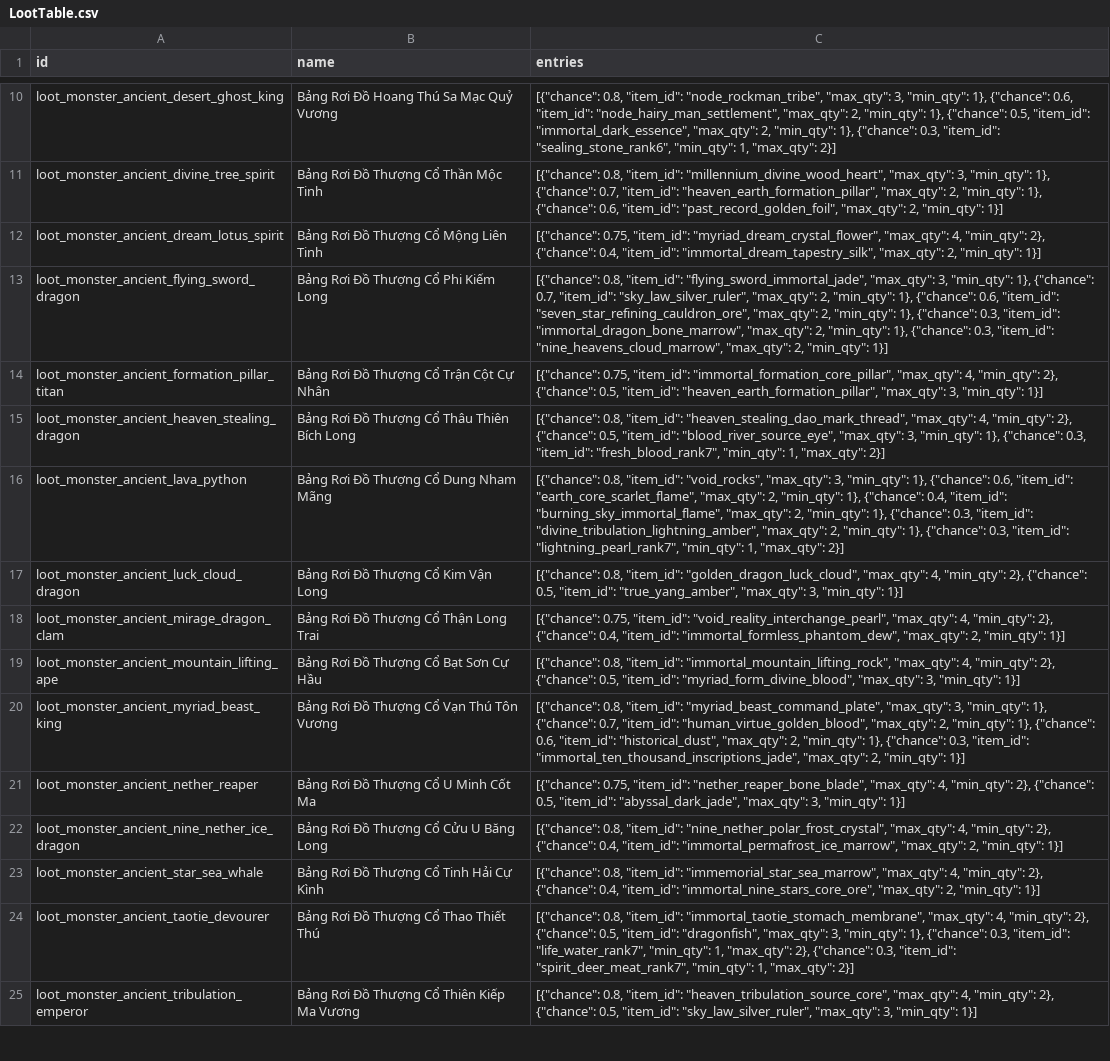
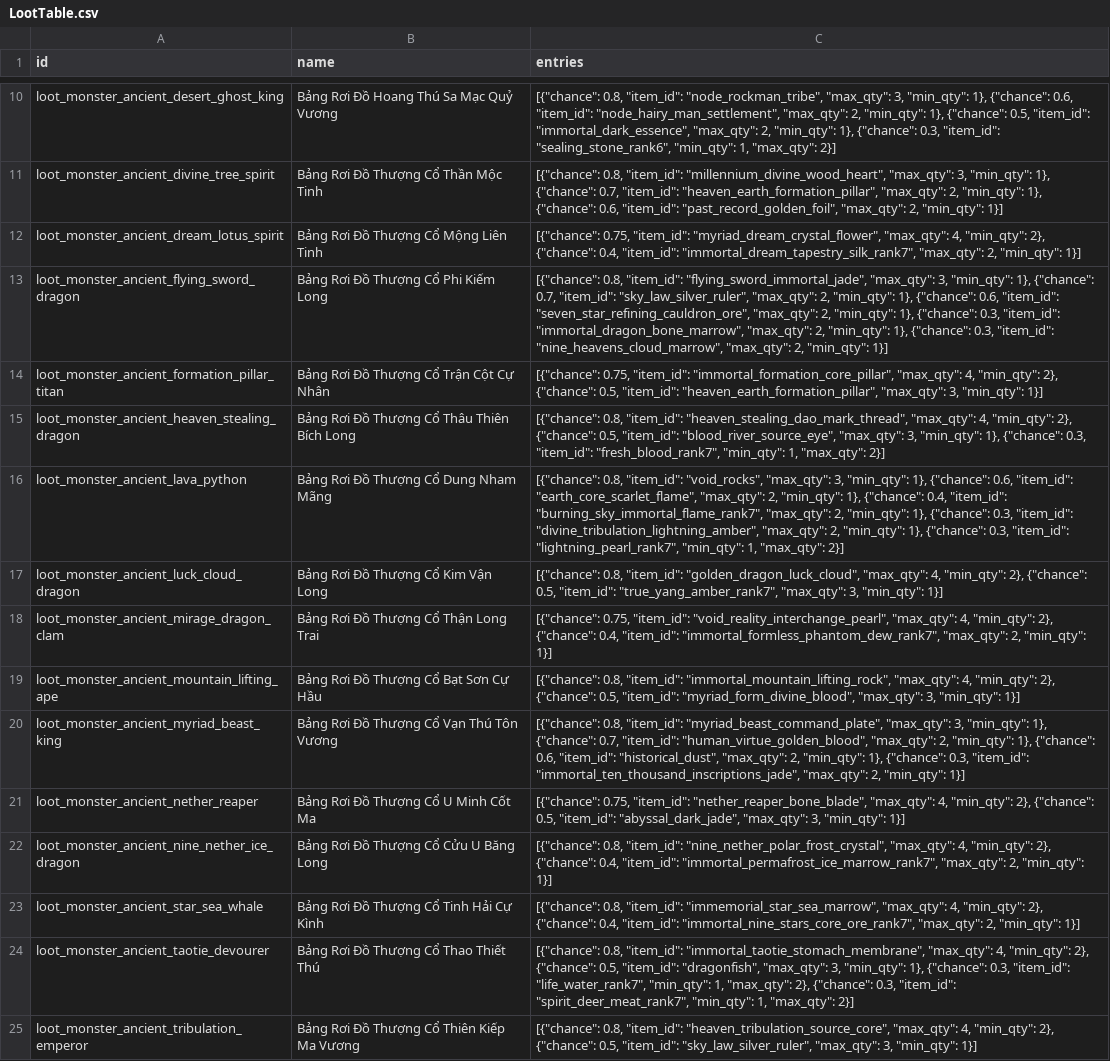
Before and after one commit to VipPro67/GuWorld, a CSV file: backend/cmd/server/data/LootTable.csv, drawn as a sheet; only a part is shown, gaps mark what is left out; the diff covers the shown part only; the diff names each change by its address in the sheet, - before the commit and + after, or states it on an @@ line.

```diff
--- a/backend/cmd/server/data/LootTable.csv
+++ b/backend/cmd/server/data/LootTable.csv
-C12 (entries): …0.4, "item_id": "immortal_dream_tapestry_silk", "max_qty": 2,…
+C12 (entries): …0.4, "item_id": "immortal_dream_tapestry_silk_rank7", "max_qty": 2,…
-C16 (entries): …0.4, "item_id": "burning_sky_immortal_flame", "max_qty": 2,…
+C16 (entries): …0.4, "item_id": "burning_sky_immortal_flame_rank7", "max_qty": 2,…
-C17 (entries): …0.5, "item_id": "true_yang_amber", "max_qty": 3,…
+C17 (entries): …0.5, "item_id": "true_yang_amber_rank7", "max_qty": 3,…
-C18 (entries): …0.4, "item_id": "immortal_formless_phantom_dew", "max_qty": 2,…
+C18 (entries): …0.4, "item_id": "immortal_formless_phantom_dew_rank7", "max_qty": 2,…
-C22 (entries): …0.4, "item_id": "immortal_permafrost_ice_marrow", "max_qty": 2,…
+C22 (entries): …0.4, "item_id": "immortal_permafrost_ice_marrow_rank7", "max_qty": 2,…
-C23 (entries): …0.4, "item_id": "immortal_nine_stars_core_ore", "max_qty": 2,…
+C23 (entries): …0.4, "item_id": "immortal_nine_stars_core_ore_rank7", "max_qty": 2,…
```
Also changed, not shown: 74 edited cells elsewhere in this file, backend/cmd/server/data/Status.csv, 22 other files.
